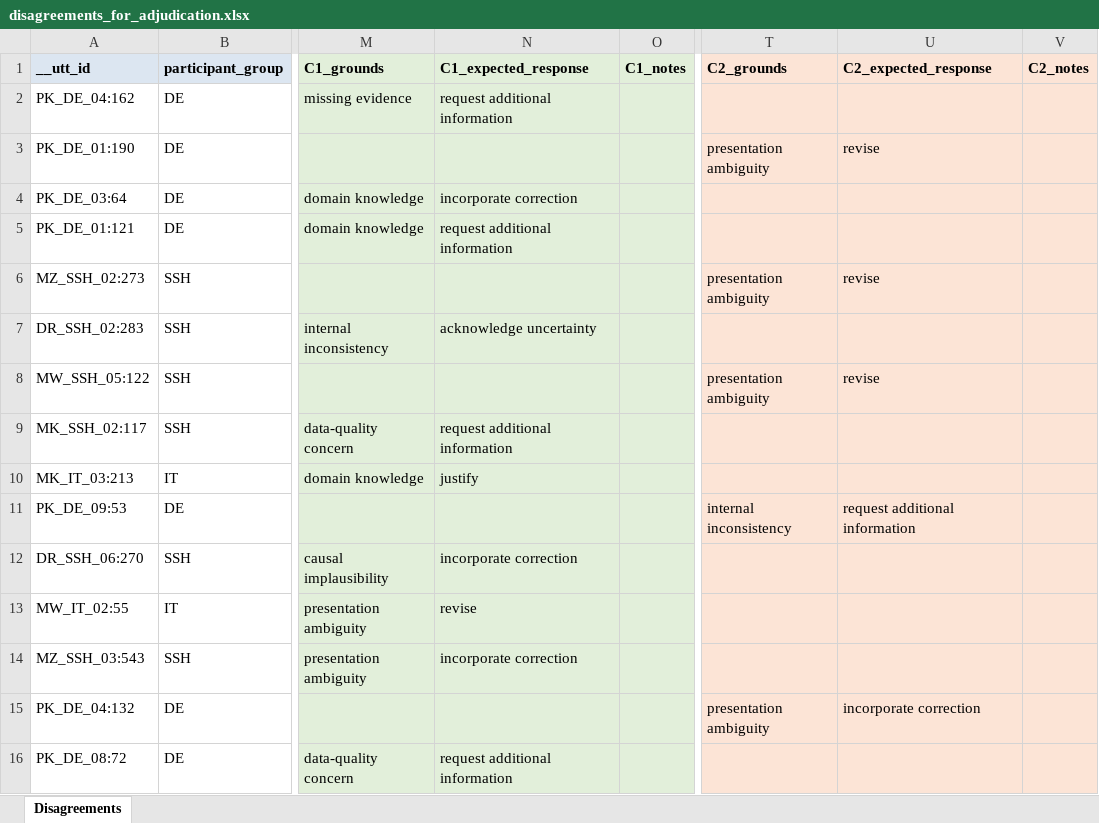
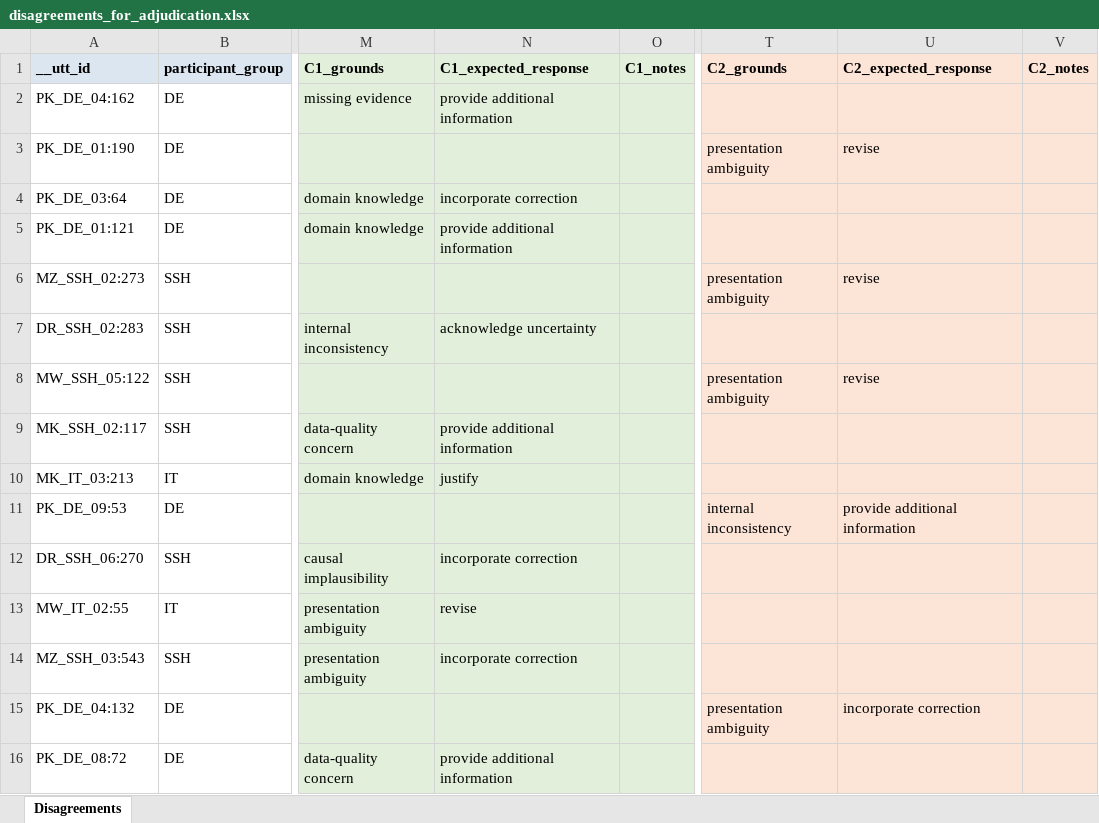
Before and after one commit to sabri-manai/detecting-contestation-xai, an Excel workbook: outputs/02_translation_and_feasibility_audit/tables/disagreements_for_adjudication.xlsx, sheet Disagreements, drawn as a sheet; only a part is shown, gaps mark what is left out; values as stored, in another font and other column widths than the file's, no borders; the diff names each change by its address in the sheet, - before the commit and + after, or states it on an @@ line.

```diff
--- a/outputs/02_translation_and_feasibility_audit/tables/disagreements_for_adjudication.xlsx (sheet Disagreements)
+++ b/outputs/02_translation_and_feasibility_audit/tables/disagreements_for_adjudication.xlsx (sheet Disagreements)
-N2 (C1_expected_response): request additional information
+N2 (C1_expected_response): provide additional information
-N5 (C1_expected_response): request additional information
+N5 (C1_expected_response): provide additional information
-N9 (C1_expected_response): request additional information
+N9 (C1_expected_response): provide additional information
-U11 (C2_expected_response): request additional information
+U11 (C2_expected_response): provide additional information
-N16 (C1_expected_response): request additional information
+N16 (C1_expected_response): provide additional information
```
Also changed, not shown: outputs/02_translation_and_feasibility_audit/tables/feasibility_review_sample_CODING copy.xlsx, outputs/02_translation_and_feasibility_audit/tables/feasibility_review_sample_claude_translated_CODING.xlsx, 43 other files.
